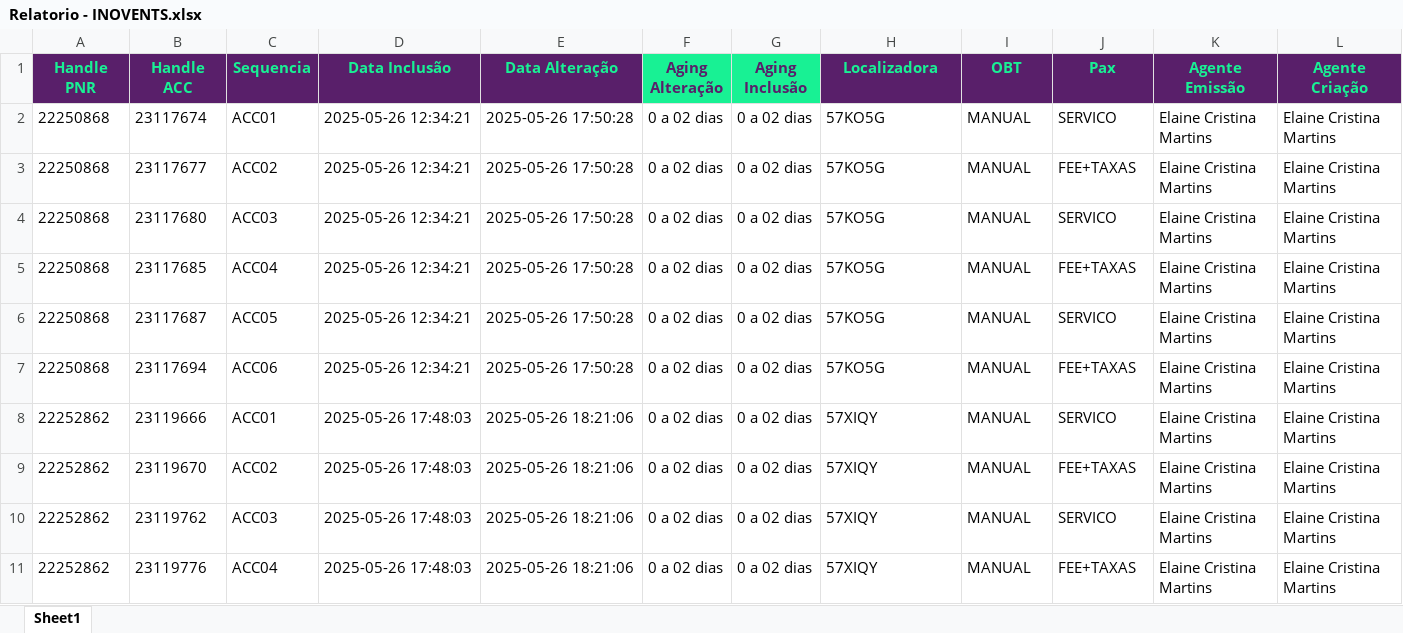
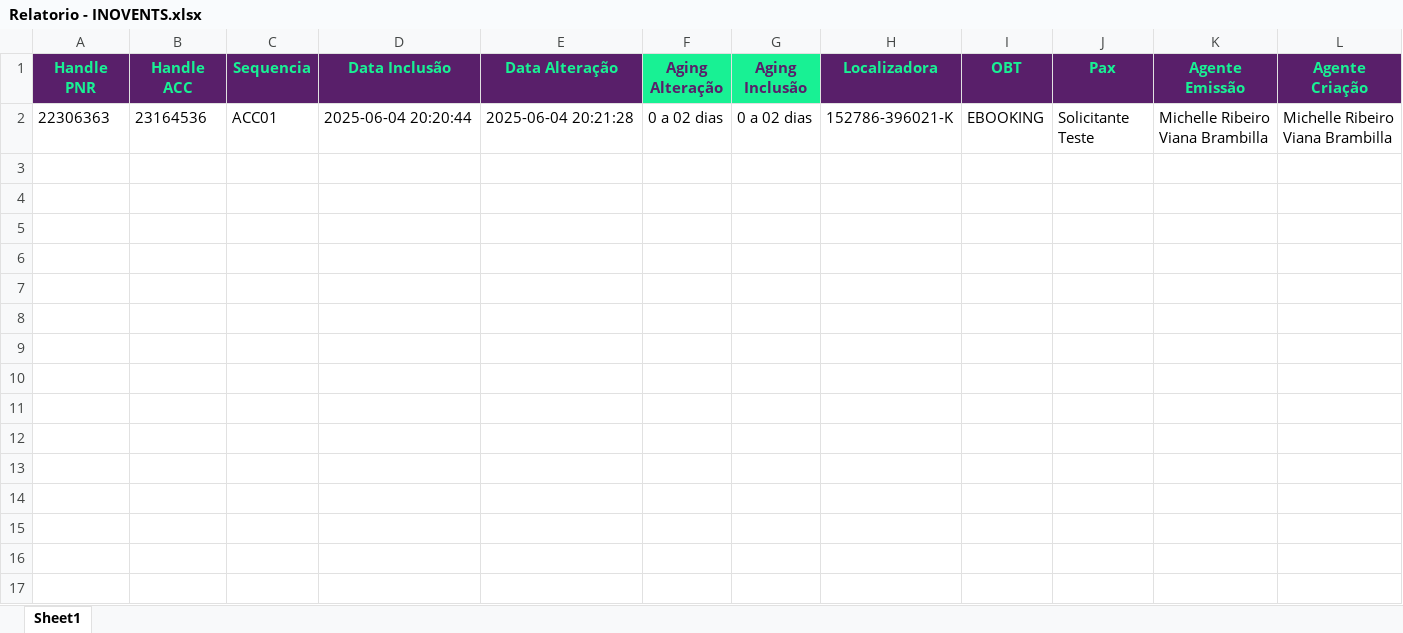
Before and after one commit to igorfreits/projects-analysis-python, an Excel workbook: PROCESSADO ERRO/EMPRESAS/Relatorio - INOVENTS.xlsx, sheet Sheet1, drawn as a sheet; only a part is shown; values as stored, in another font and other column widths than the file's, no borders; removed rows and columns are numbered as before the commit, all else as after; rows hold the shown columns only; the diff names each change by its address in the sheet, - before the commit and + after, or states it on an @@ line.

```diff
--- a/PROCESSADO ERRO/EMPRESAS/Relatorio - INOVENTS.xlsx (sheet Sheet1)
+++ b/PROCESSADO ERRO/EMPRESAS/Relatorio - INOVENTS.xlsx (sheet Sheet1)
-row 2: 22250868 | 23117674 | ACC01 | 2025-05-26 12:34:21 | 2025-05-26 17:50:28 | 0 a 02 dias | 0 a 02 dias | 57KO5G | MANUAL | SERVICO | Elaine Cristina Martins | Elaine Cristina Martins
-row 3: 22250868 | 23117677 | ACC02 | 2025-05-26 12:34:21 | 2025-05-26 17:50:28 | 0 a 02 dias | 0 a 02 dias | 57KO5G | MANUAL | FEE+TAXAS | Elaine Cristina Martins | Elaine Cristina Martins
-row 4: 22250868 | 23117680 | ACC03 | 2025-05-26 12:34:21 | 2025-05-26 17:50:28 | 0 a 02 dias | 0 a 02 dias | 57KO5G | MANUAL | SERVICO | Elaine Cristina Martins | Elaine Cristina Martins
-row 5: 22250868 | 23117685 | ACC04 | 2025-05-26 12:34:21 | 2025-05-26 17:50:28 | 0 a 02 dias | 0 a 02 dias | 57KO5G | MANUAL | FEE+TAXAS | Elaine Cristina Martins | Elaine Cristina Martins
-row 6: 22250868 | 23117687 | ACC05 | 2025-05-26 12:34:21 | 2025-05-26 17:50:28 | 0 a 02 dias | 0 a 02 dias | 57KO5G | MANUAL | SERVICO | Elaine Cristina Martins | Elaine Cristina Martins
-row 7: 22250868 | 23117694 | ACC06 | 2025-05-26 12:34:21 | 2025-05-26 17:50:28 | 0 a 02 dias | 0 a 02 dias | 57KO5G | MANUAL | FEE+TAXAS | Elaine Cristina Martins | Elaine Cristina Martins
-row 8: 22252862 | 23119666 | ACC01 | 2025-05-26 17:48:03 | 2025-05-26 18:21:06 | 0 a 02 dias | 0 a 02 dias | 57XIQY | MANUAL | SERVICO | Elaine Cristina Martins | Elaine Cristina Martins
-row 9: 22252862 | 23119670 | ACC02 | 2025-05-26 17:48:03 | 2025-05-26 18:21:06 | 0 a 02 dias | 0 a 02 dias | 57XIQY | MANUAL | FEE+TAXAS | Elaine Cristina Martins | Elaine Cristina Martins
-row 10: 22252862 | 23119762 | ACC03 | 2025-05-26 17:48:03 | 2025-05-26 18:21:06 | 0 a 02 dias | 0 a 02 dias | 57XIQY | MANUAL | SERVICO | Elaine Cristina Martins | Elaine Cristina Martins
-row 11: 22252862 | 23119776 | ACC04 | 2025-05-26 17:48:03 | 2025-05-26 18:21:06 | 0 a 02 dias | 0 a 02 dias | 57XIQY | MANUAL | FEE+TAXAS | Elaine Cristina Martins | Elaine Cristina Martins
+row 2: 22306363 | 23164536 | ACC01 | 2025-06-04 20:20:44 | 2025-06-04 20:21:28 | 0 a 02 dias | 0 a 02 dias | 152786-396021-K | EBOOKING | Solicitante Teste | Michelle Ribeiro Viana Brambilla | Michelle Ribeiro Viana Brambilla
```
Also changed, not shown: PROCESSADO ERRO/Benner - Processado Erro 0.xlsx, PROCESSADO ERRO/EMPRESAS/Relatorio - GRUPO KONTIK.xlsx, 7 other files.
